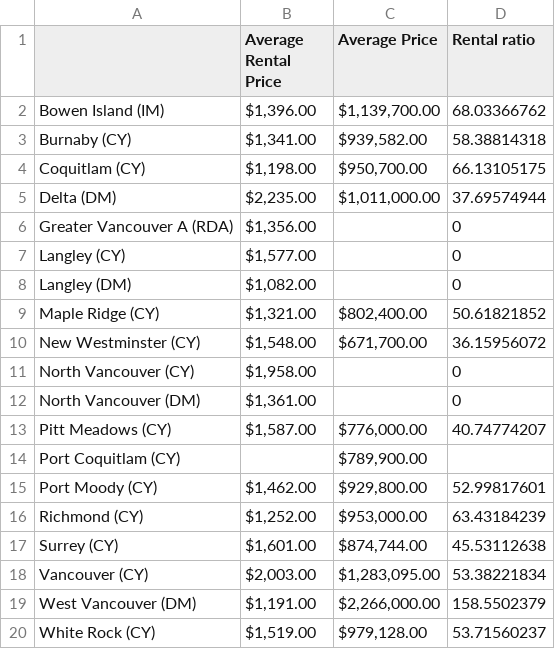
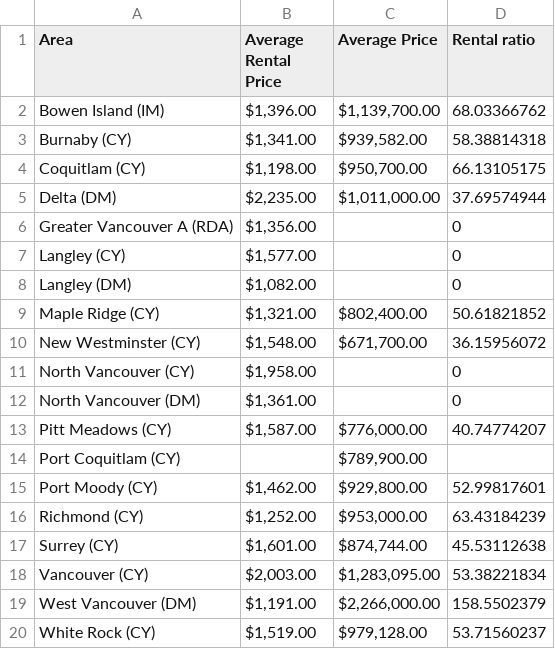
Before and after one commit to pennypan18/323final, a CSV file: Price-to-rent ratio 2020:10.csv, drawn as a sheet.

Commit message:
Update Price-to-rent ratio 2020:10.csv

```diff
--- a/Price-to-rent ratio 2020:10.csv
+++ b/Price-to-rent ratio 2020:10.csv
@@ -1,2 +1,2 @@
-,Average Rental Price,Average Price,Rental ratio
+Area,Average Rental Price,Average Price,Rental ratio
 Bowen Island (IM),"$1,396.00 ","$1,139,700.00 ",68.03366762
```
